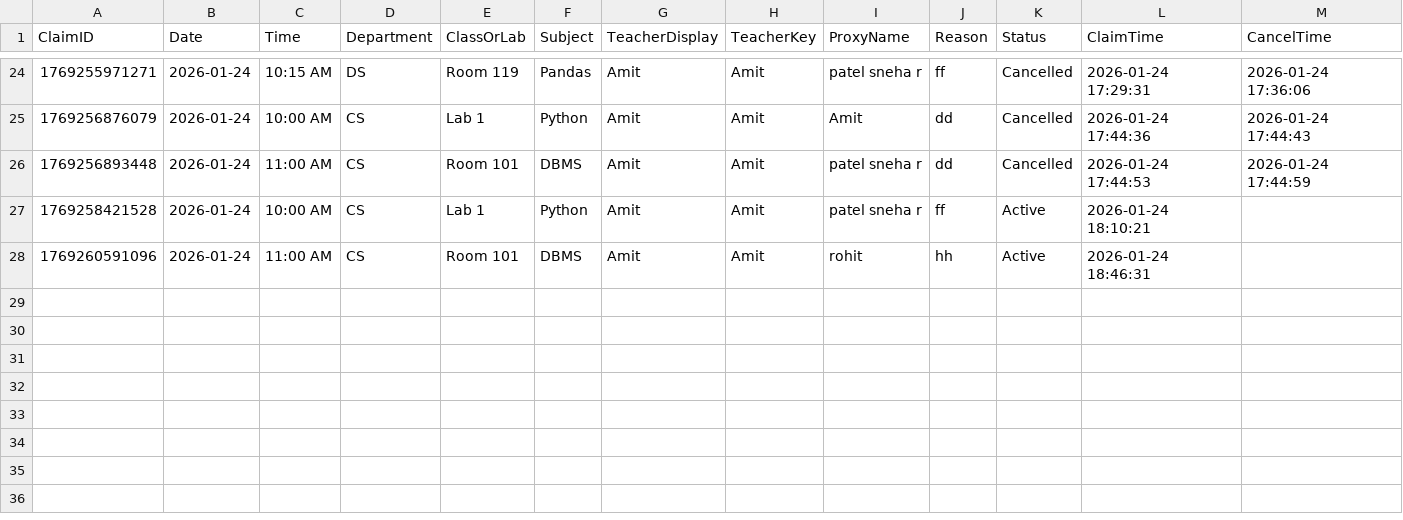
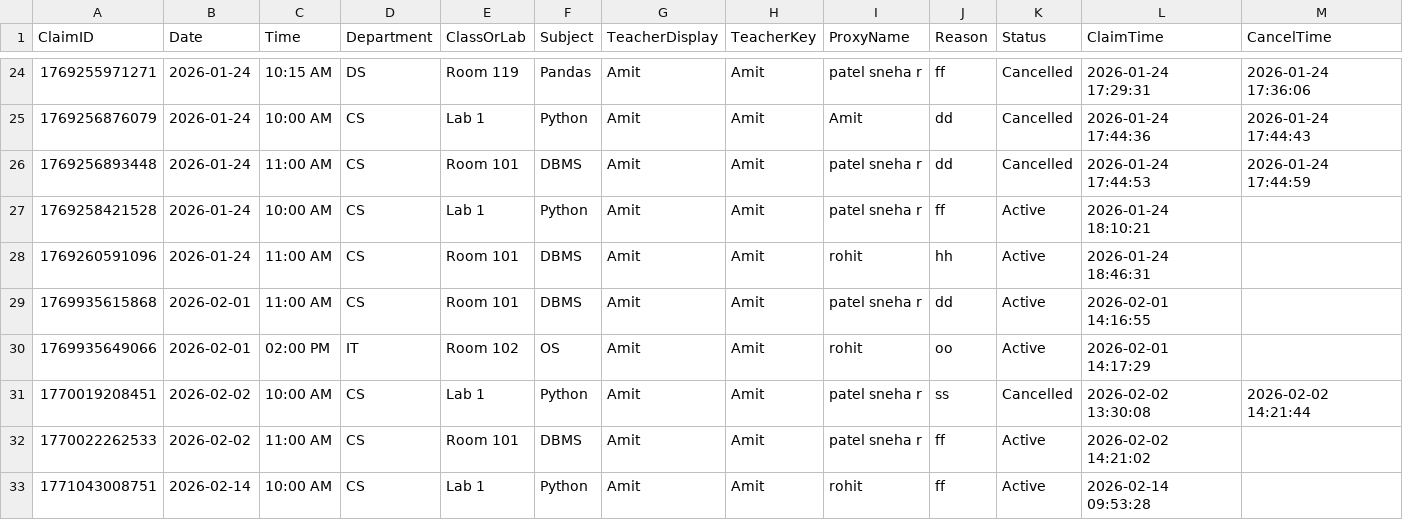
Before and after one commit to starling-king/smart-proxy-system, a CSV file: data/proxy_claims_data.csv, drawn as a sheet; only a part is shown, gaps mark what is left out.

Commit message:
just add test data

```diff
--- a/data/proxy_claims_data.csv
+++ b/data/proxy_claims_data.csv
@@ -28 +28,6 @@ ClaimID,Date,Time,Department,ClassOrLab,Subject,TeacherDisplay,TeacherKey,ProxyN
 1769260591096,2026-01-24,11:00 AM,CS,Room 101,DBMS,Amit,Amit,rohit,hh,Active,2026-01-24 18:46:31,
+1769935615868,2026-02-01,11:00 AM,CS,Room 101,DBMS,Amit,Amit,patel sneha r,dd,Active,2026-02-01 14:16:55,
+1769935649066,2026-02-01,02:00 PM,IT,Room 102,OS,Amit,Amit,rohit,oo,Active,2026-02-01 14:17:29,
+1770019208451,2026-02-02,10:00 AM,CS,Lab 1,Python,Amit,Amit,patel sneha r,ss,Cancelled,2026-02-02 13:30:08,2026-02-02 14:21:44
+1770022262533,2026-02-02,11:00 AM,CS,Room 101,DBMS,Amit,Amit,patel sneha r,ff,Active,2026-02-02 14:21:02,
+1771043008751,2026-02-14,10:00 AM,CS,Lab 1,Python,Amit,Amit,rohit,ff,Active,2026-02-14 09:53:28,
```
Also changed, not shown: 7 other files.
